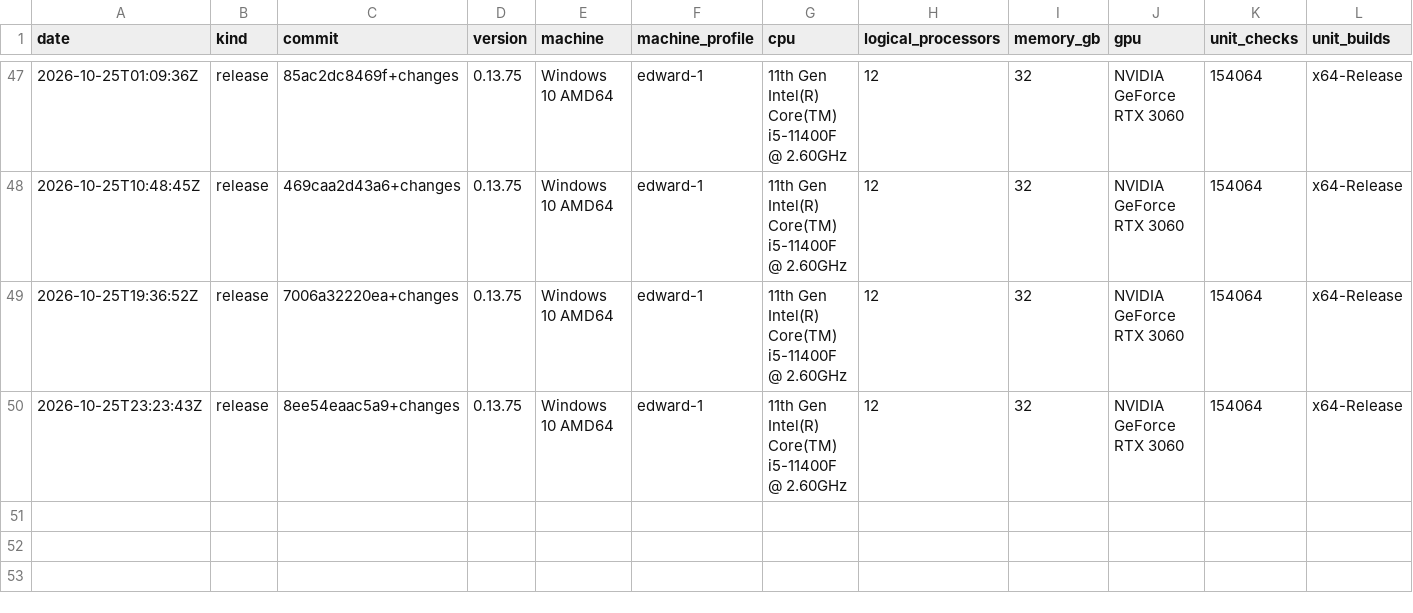
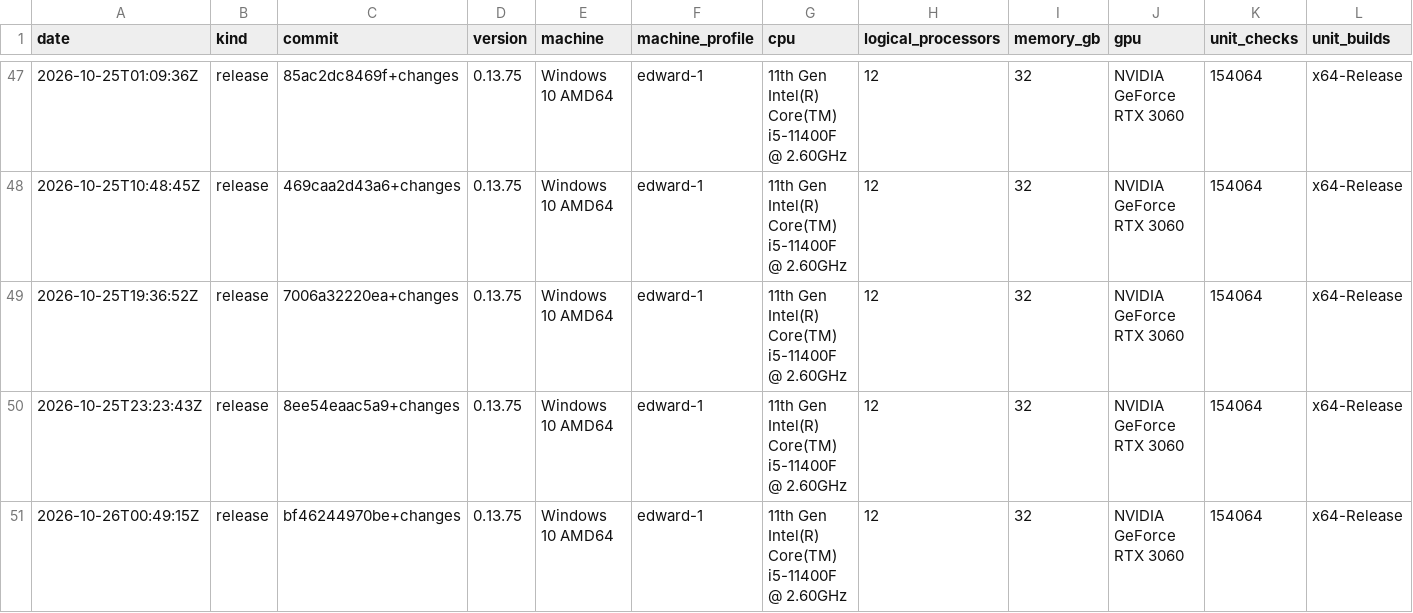
Before and after one commit to Thor110/Potentia, a TSV file: Sieve/metrics/index.tsv, drawn as a sheet; only a part is shown, gaps mark what is left out; rows hold the shown columns only; the diff names each change by its address in the sheet, - before the commit and + after, or states it on an @@ line.

Commit message:
sieve v22 rar

```diff
--- a/Sieve/metrics/index.tsv
+++ b/Sieve/metrics/index.tsv
+row 51: 2026-10-26T00:49:15Z | release | bf46244970be+changes | 0.13.75 | Windows 10 AMD64 | edward-1 | 11th Gen Intel(R) Core(TM) i5-11400F @ 2.60GHz | 12 | 32 | NVIDIA GeForce RTX 3060 | 154064 | x64-Release
```
Also changed, not shown: 26 other files.
